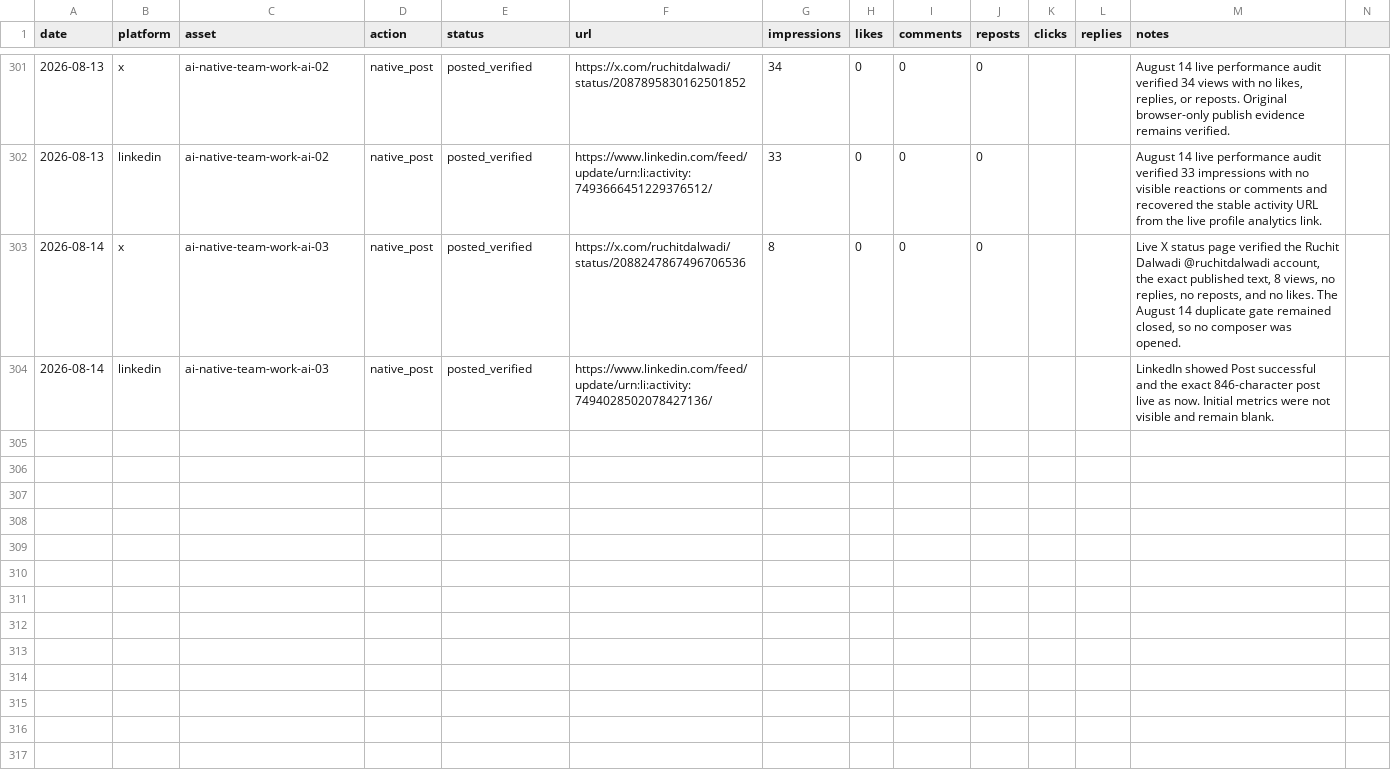
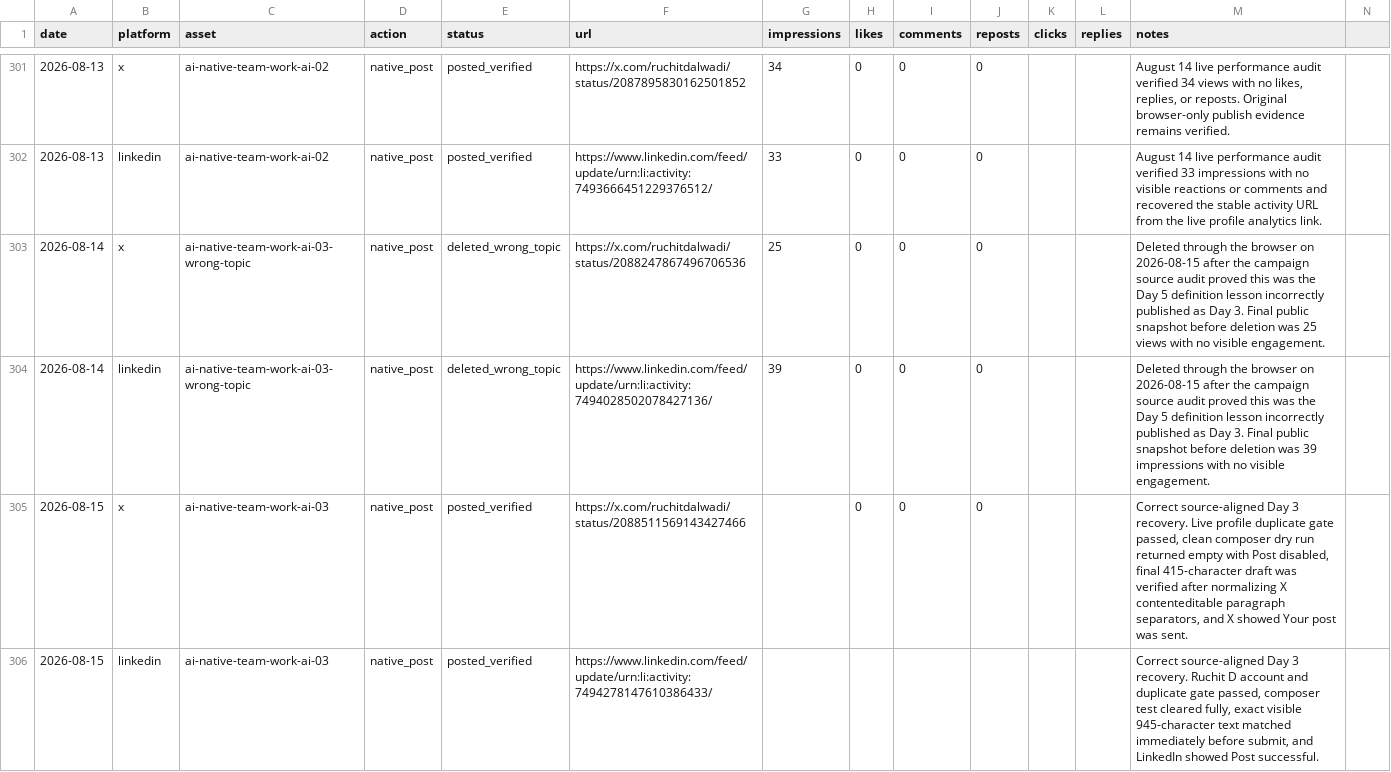
Before and after one commit to Ruchit1395/ruchitdalwadi-com, a CSV file: distribution/first-ten-customers-for-a-b2b-ai-startup/tracker.csv, drawn as a sheet; only a part is shown, gaps mark what is left out.

Commit message:
Repair AI-native campaign topic sequence

```diff
--- a/distribution/first-ten-customers-for-a-b2b-ai-startup/tracker.csv
+++ b/distribution/first-ten-customers-for-a-b2b-ai-startup/tracker.csv
@@ -302,3 +302,5 @@ date,platform,asset,action,status,url,impressions,likes,comments,reposts,clicks,
 2026-08-13,linkedin,ai-native-team-work-ai-02,native_post,posted_verified,https://www.linkedin.com/feed/update/urn:li:activity:7493666451229376512/,33,0,0,0,,,"August 14 live performance audit verified 33 impressions with no visible reactions or comments and recovered the stable activity URL from the live profile analytics link."
-2026-08-14,x,ai-native-team-work-ai-03,native_post,posted_verified,https://x.com/ruchitdalwadi/status/2088247867496706536,8,0,0,0,,,"Live X status page verified the Ruchit Dalwadi @ruchitdalwadi account, the exact published text, 8 views, no replies, no reposts, and no likes. The August 14 duplicate gate remained closed, so no composer was opened."
-2026-08-14,linkedin,ai-native-team-work-ai-03,native_post,posted_verified,https://www.linkedin.com/feed/update/urn:li:activity:7494028502078427136/,,,,,,,"LinkedIn showed Post successful and the exact 846-character post live as now. Initial metrics were not visible and remain blank."
+2026-08-14,x,ai-native-team-work-ai-03-wrong-topic,native_post,deleted_wrong_topic,https://x.com/ruchitdalwadi/status/2088247867496706536,25,0,0,0,,,"Deleted through the browser on 2026-08-15 after the campaign source audit proved this was the Day 5 definition lesson incorrectly published as Day 3. Final public snapshot before deletion was 25 views with no visible engagement."
+2026-08-14,linkedin,ai-native-team-work-ai-03-wrong-topic,native_post,deleted_wrong_topic,https://www.linkedin.com/feed/update/urn:li:activity:7494028502078427136/,39,0,0,0,,,"Deleted through the browser on 2026-08-15 after the campaign source audit proved this was the Day 5 definition lesson incorrectly published as Day 3. Final public snapshot before deletion was 39 impressions with no visible engagement."
+2026-08-15,x,ai-native-team-work-ai-03,native_post,posted_verified,https://x.com/ruchitdalwadi/status/2088511569143427466,,0,0,0,,,"Correct source-aligned Day 3 recovery. Live profile duplicate gate passed, clean composer dry run returned empty with Post disabled, final 415-character draft was verified after normalizing X contenteditable paragraph separators, and X showed Your post was sent."
+2026-08-15,linkedin,ai-native-team-work-ai-03,native_post,posted_verified,https://www.linkedin.com/feed/update/urn:li:activity:7494278147610386433/,,,,,,,"Correct source-aligned Day 3 recovery. Ruchit D account and duplicate gate passed, composer test cleared fully, exact visible 945-character text matched immediately before submit, and LinkedIn showed Post successful."
```
Also changed, not shown: distribution/ai-native-team-work/POST_QUEUE.csv, distribution/first-ten-customers-for-a-b2b-ai-startup/metrics-log.csv, 9 other files.
